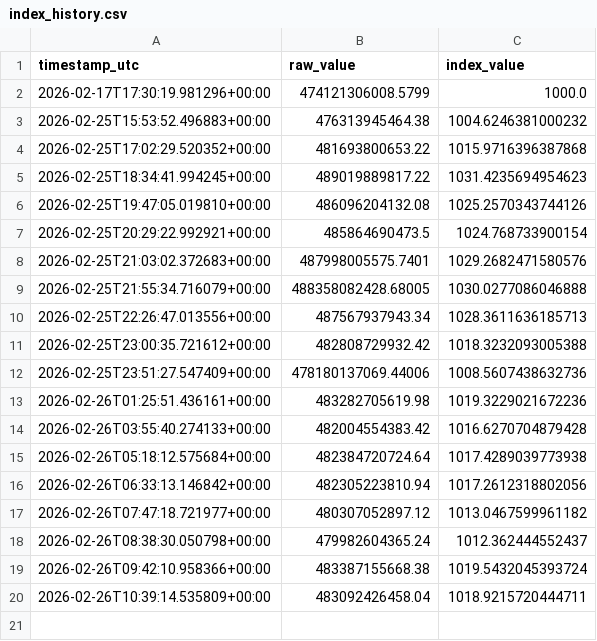
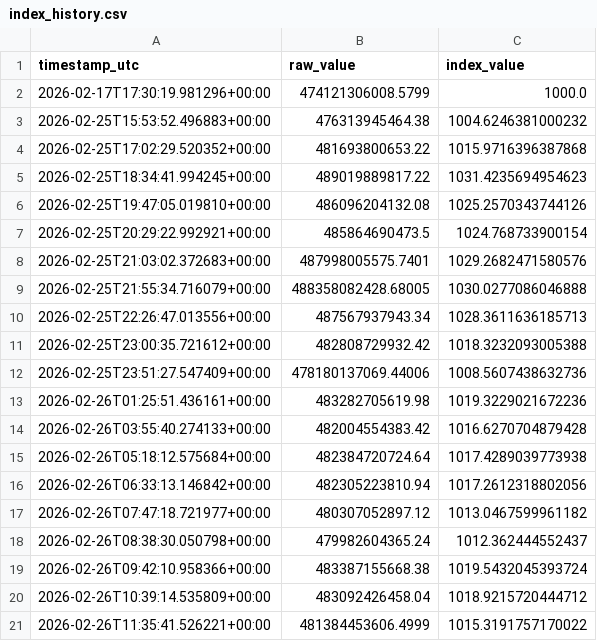
Before and after one commit to prasanna379ak/Crypto_Index, a CSV file: index_data/index_history.csv, drawn as a sheet.

Commit message:
Index update [automated]

```diff
--- a/index_data/index_history.csv
+++ b/index_data/index_history.csv
@@ -19,2 +19,3 @@ timestamp_utc,raw_value,index_value
 2026-02-26T09:42:10.958366+00:00,483387155668.38,1019.5432045393724
-2026-02-26T10:39:14.535809+00:00,483092426458.04,1018.9215720444711
+2026-02-26T10:39:14.535809+00:00,483092426458.04,1018.9215720444712
+2026-02-26T11:35:41.526221+00:00,481384453606.4999,1015.3191757170022
```
Also changed, not shown: index_data/latest_marketcaps.csv, 2 other files.
